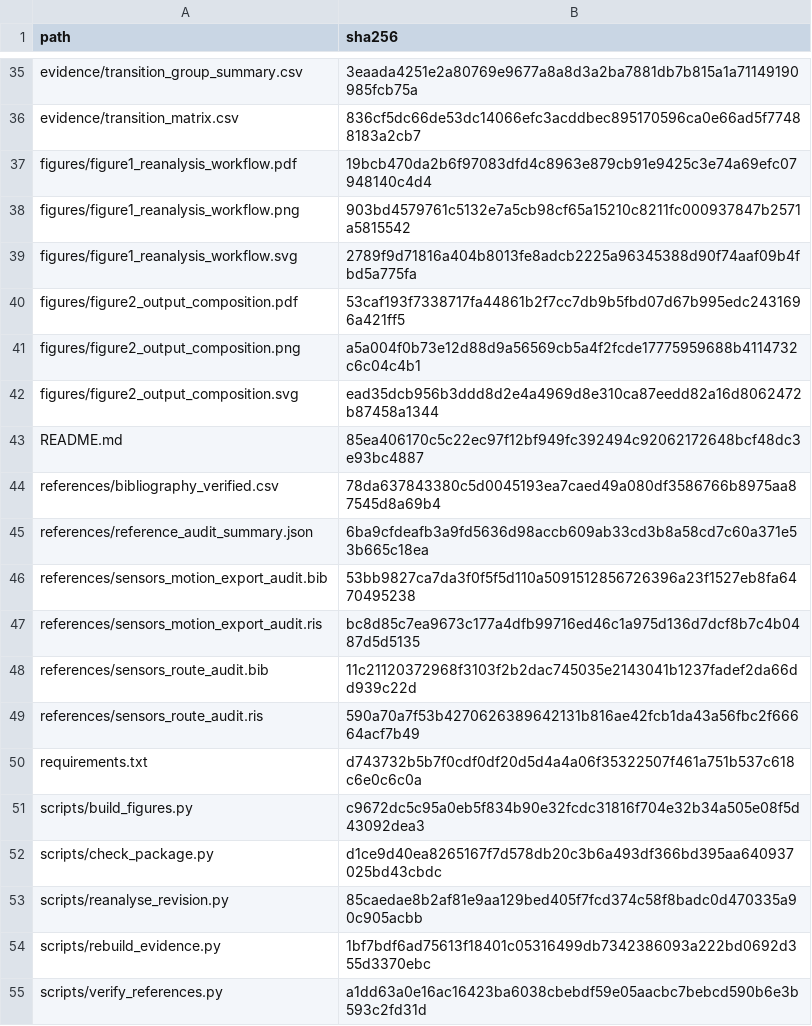
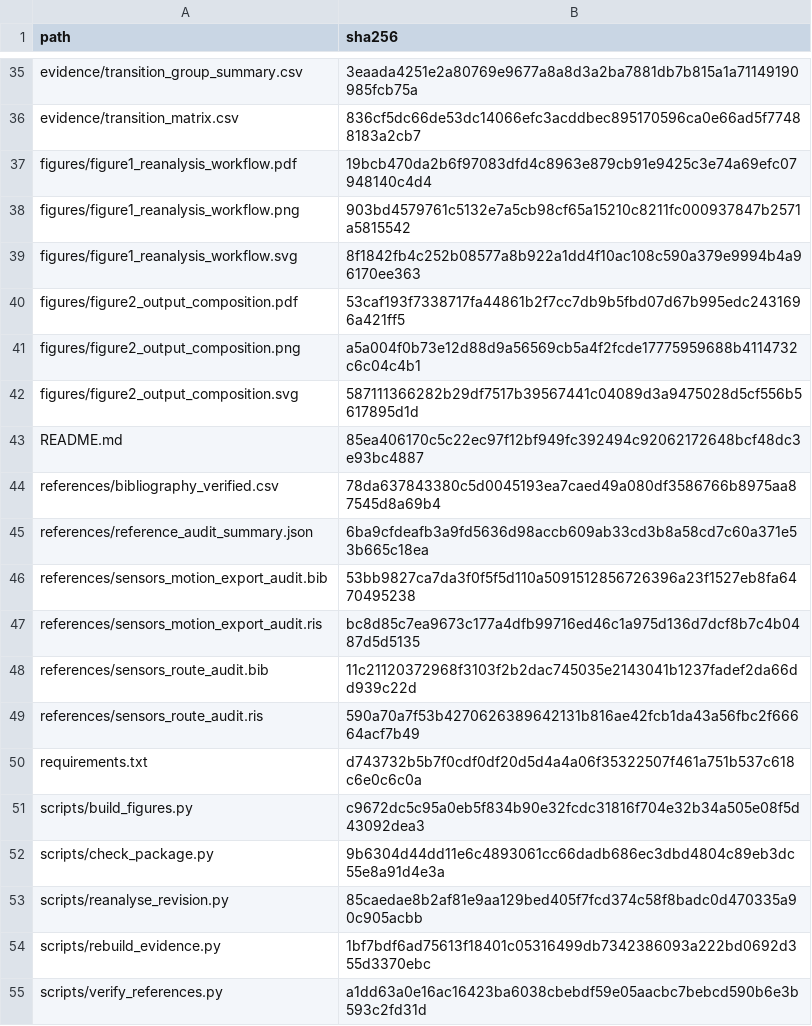
Before and after one commit to U-uu-U/pico4-imu-data-quality, a CSV file: qa/public_release_sha256.csv, drawn as a sheet; only a part is shown, gaps mark what is left out.

```diff
--- a/qa/public_release_sha256.csv
+++ b/qa/public_release_sha256.csv
@@ -38,6 +38,6 @@ figures/figure1_reanalysis_workflow.pdf,19bcb470da2b6f97083dfd4c8963e879cb91e942
 figures/figure1_reanalysis_workflow.png,903bd4579761c5132e7a5cb98cf65a15210c8211fc000937847b2571a5815542
-figures/figure1_reanalysis_workflow.svg,2789f9d71816a404b8013fe8adcb2225a96345388d90f74aaf09b4fbd5a775fa
+figures/figure1_reanalysis_workflow.svg,8f1842fb4c252b08577a8b922a1dd4f10ac108c590a379e9994b4a96170ee363
 figures/figure2_output_composition.pdf,53caf193f7338717fa44861b2f7cc7db9b5fbd07d67b995edc2431696a421ff5
 figures/figure2_output_composition.png,a5a004f0b73e12d88d9a56569cb5a4f2fcde17775959688b4114732c6c04c4b1
-figures/figure2_output_composition.svg,ead35dcb956b3ddd8d2e4a4969d8e310ca87eedd82a16d8062472b87458a1344
+figures/figure2_output_composition.svg,587111366282b29df7517b39567441c04089d3a9475028d5cf556b5617895d1d
 README.md,85ea406170c5c22ec97f12bf949fc392494c92062172648bcf48dc3e93bc4887
@@ -51,3 +51,3 @@ requirements.txt,d743732b5b7f0cdf0df20d5d4a4a06f35322507f461a751b537c618c6e0c6c0
 scripts/build_figures.py,c9672dc5c95a0eb5f834b90e32fcdc31816f704e32b34a505e08f5d43092dea3
-scripts/check_package.py,d1ce9d40ea8265167f7d578db20c3b6a493df366bd395aa640937025bd43cbdc
+scripts/check_package.py,9b6304d44dd11e6c4893061cc66dadb686ec3dbd4804c89eb3dc55e8a91d4e3a
 scripts/reanalyse_revision.py,85caedae8b2af81e9aa129bed405f7fcd374c58f8badc0d470335a90c905acbb
```
Also changed, not shown: qa/derived_qa.csv, 3 other files.
